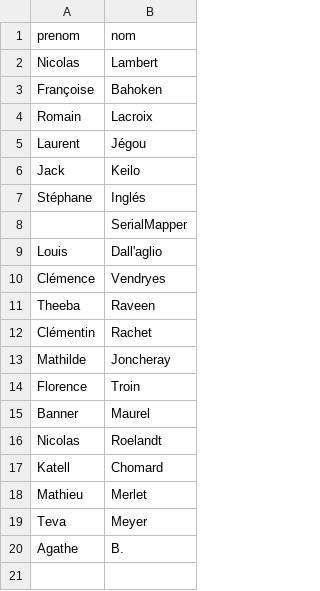
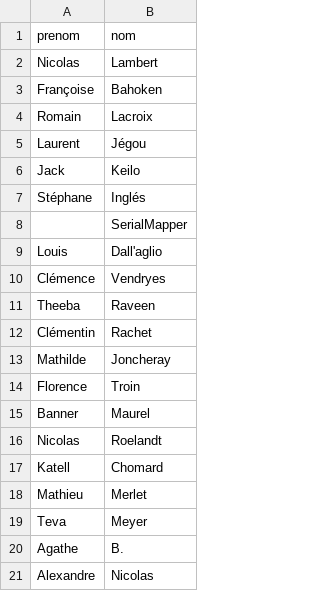
Before and after one commit to neocarto/mapquote, a CSV file: data/contributors.csv, drawn as a sheet.

```diff
--- a/data/contributors.csv
+++ b/data/contributors.csv
@@ -20 +20,2 @@ Teva,Meyer
 Agathe,B.
+Alexandre,Nicolas
```
Also changed, not shown: data/authors.csv, data/quotes.csv, 3 other files.
